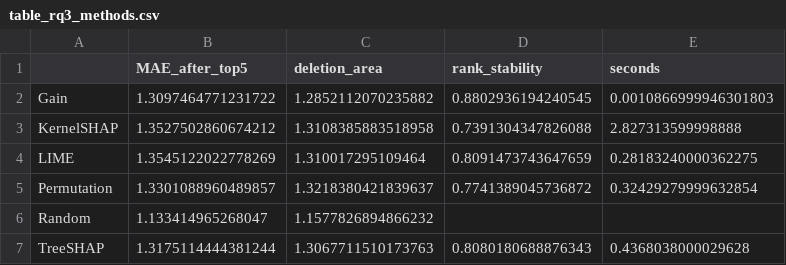
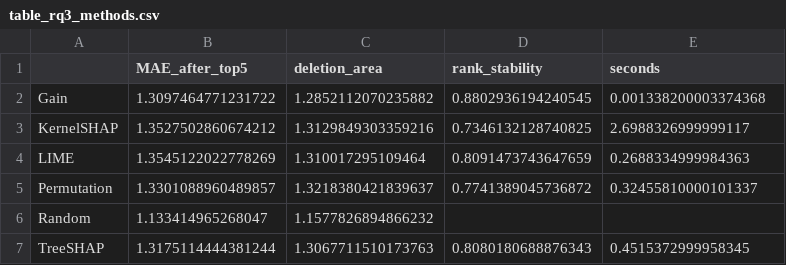
Before and after one commit to trietnguyen-code/ADY201m, a CSV file: report/table_rq3_methods.csv, drawn as a sheet.

```diff
--- a/report/table_rq3_methods.csv
+++ b/report/table_rq3_methods.csv
@@ -1,7 +1,7 @@
 ,MAE_after_top5,deletion_area,rank_stability,seconds
-Gain,1.3097464771231722,1.2852112070235882,0.8802936194240545,0.0010866999946301803
-KernelSHAP,1.3527502860674212,1.3108385883518958,0.7391304347826088,2.827313599998888
-LIME,1.3545122022778269,1.310017295109464,0.8091473743647659,0.28183240000362275
-Permutation,1.3301088960489857,1.3218380421839637,0.7741389045736872,0.32429279999632854
+Gain,1.3097464771231722,1.2852112070235882,0.8802936194240545,0.001338200003374368
+KernelSHAP,1.3527502860674212,1.3129849303359216,0.7346132128740825,2.6988326999999117
+LIME,1.3545122022778269,1.310017295109464,0.8091473743647659,0.2688334999984363
+Permutation,1.3301088960489857,1.3218380421839637,0.7741389045736872,0.32455810000101337
 Random,1.133414965268047,1.1577826894866232,,
-TreeSHAP,1.3175114444381244,1.3067711510173763,0.8080180688876343,0.4368038000029628
+TreeSHAP,1.3175114444381244,1.3067711510173763,0.8080180688876343,0.4515372999958345
```
Also changed, not shown: report/table_group_share.csv, report/table_pred_vs_actual.csv, 4 other files.
